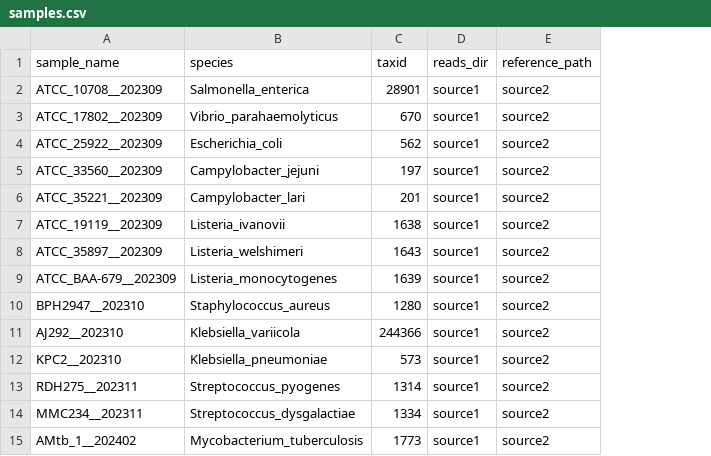
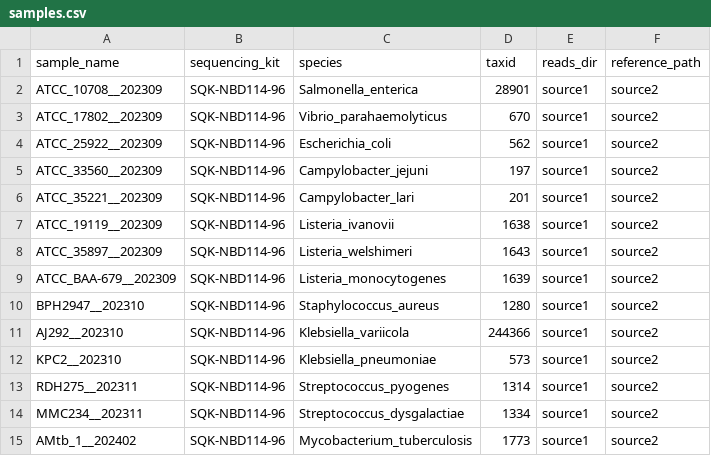
Before and after one commit to adimascf/biox7021, a CSV file: config/pep/samples.csv, drawn as a sheet; the diff names each change by its address in the sheet, - before the commit and + after, or states it on an @@ line.

```diff
--- a/config/pep/samples.csv
+++ b/config/pep/samples.csv
+column B (sequencing_kit), rows 2-15: all SQK-NBD114-96
```
Also changed, not shown: 5 other files.
